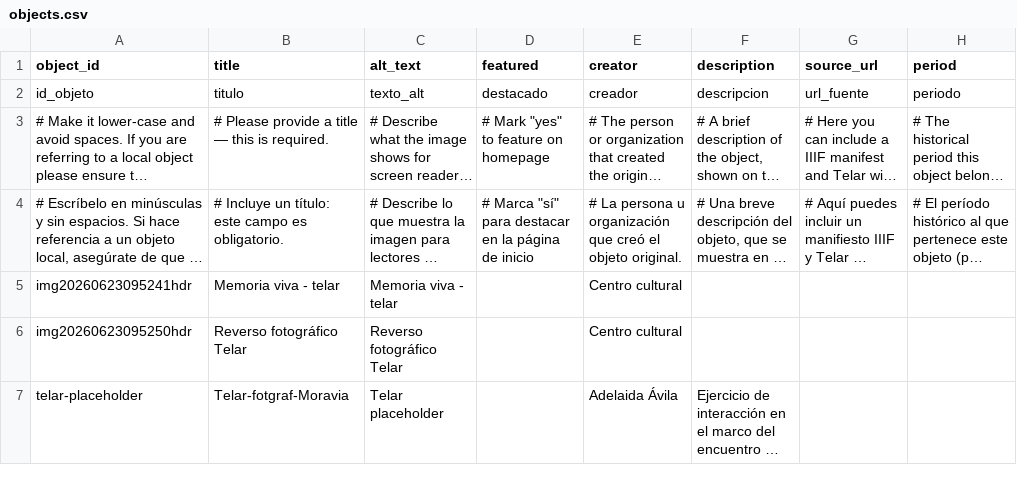
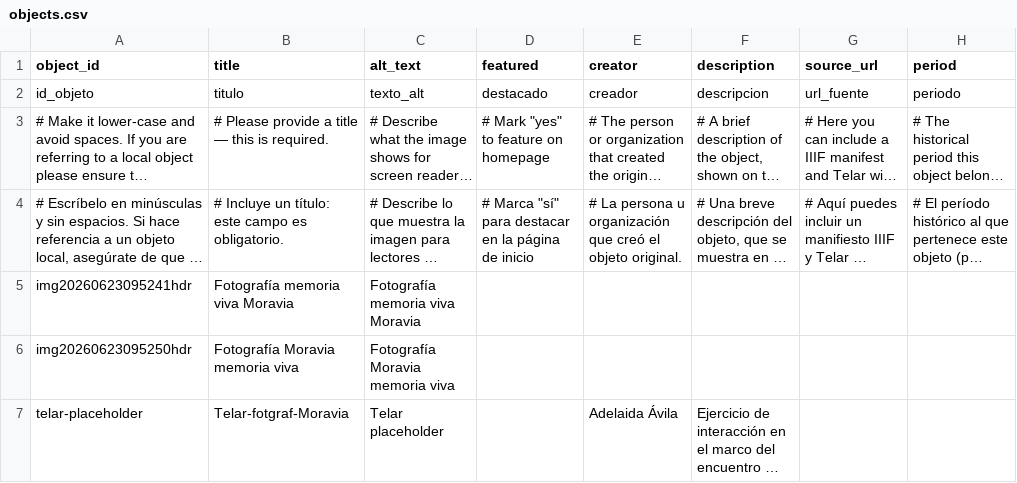
Before and after one commit to Alfeniqueproduce/archivo-vivo-telar, a CSV file: telar-content/spreadsheets/objects.csv, drawn as a sheet; only a part is shown; long unchanged cells end in …; the diff names each change by its address in the sheet, - before the commit and + after, or states it on an @@ line.

```diff
--- a/telar-content/spreadsheets/objects.csv
+++ b/telar-content/spreadsheets/objects.csv
-B5 (title): Memoria viva - telar
+B5 (title): Fotografía memoria viva Moravia
-C5 (alt_text): Memoria viva - telar
+C5 (alt_text): Fotografía memoria viva Moravia
-E5:E6 (creator): Centro cultural
+E5:E6 (creator): (empty)
-B6 (title): Reverso fotográfico Telar
+B6 (title): Fotografía Moravia memoria viva
-C6 (alt_text): Reverso fotográfico Telar
+C6 (alt_text): Fotografía Moravia memoria viva
```
